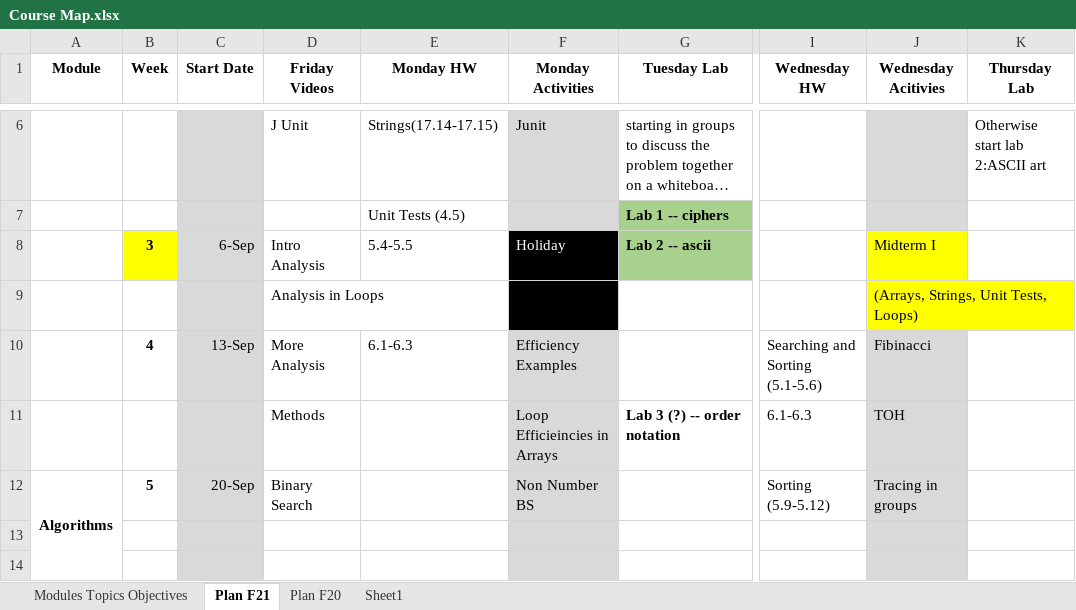
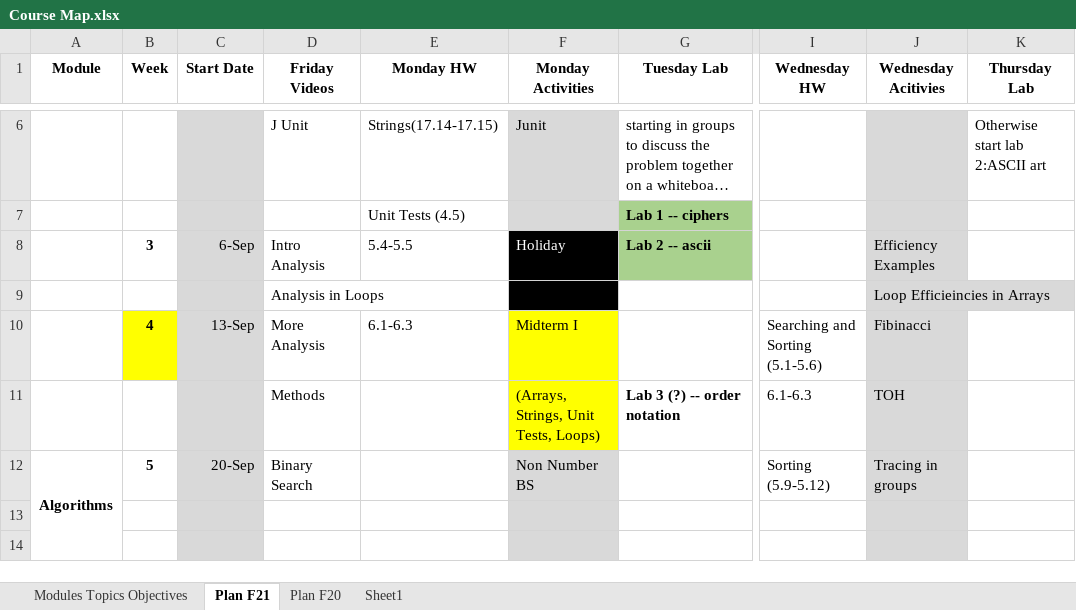
Before and after one commit to deblasiolab/cs2401-documents, an Excel workbook: Course Map.xlsx, sheet Plan F21, drawn as a sheet; only a part is shown, gaps mark what is left out; long unchanged cells end in …; values as stored, in another font and other column widths than the file's, no borders; the diff names each change by its address in the sheet, - before the commit and + after, or states it on an @@ line.

```diff
--- a/Course Map.xlsx (sheet Plan F21)
+++ b/Course Map.xlsx (sheet Plan F21)
-B8 fill: #FFFF00
+B8 fill: none
-J8 (Wednesday Acitivies): Midterm I
+J8 (Wednesday Acitivies): Efficiency Examples
-J8:J9 fill: #FFFF00
+J8:J9 fill: #D9D9D9
-J9 (Wednesday Acitivies): (Arrays, Strings, Unit Tests, Loops)
+J9 (Wednesday Acitivies): Loop Efficieincies in Arrays
-B10 fill: none
+B10 fill: #FFFF00
-F10 (Monday Activities): Efficiency Examples
+F10 (Monday Activities): Midterm I
-F10:F11 fill: #D9D9D9
+F10:F11 fill: #FFFF00
-F11 (Monday Activities): Loop Efficieincies in Arrays
+F11 (Monday Activities): (Arrays, Strings, Unit Tests, Loops)
```
Also changed, not shown: 2 other files.
